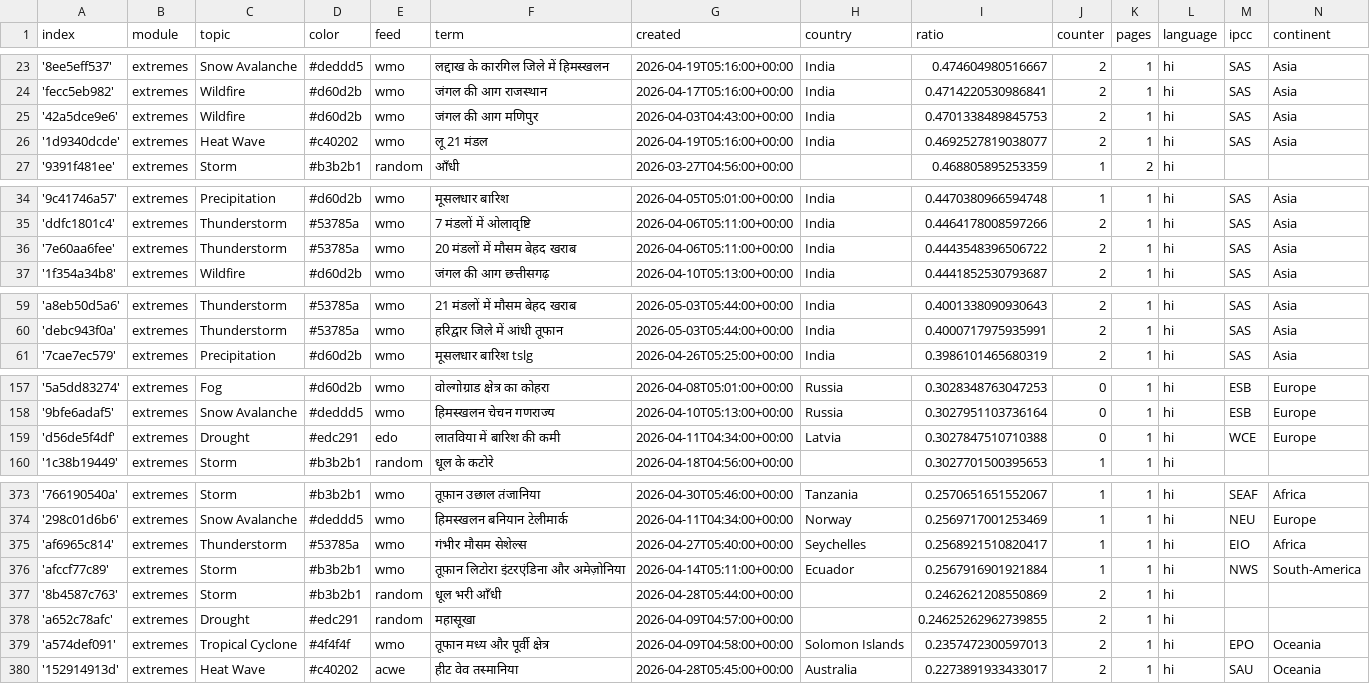
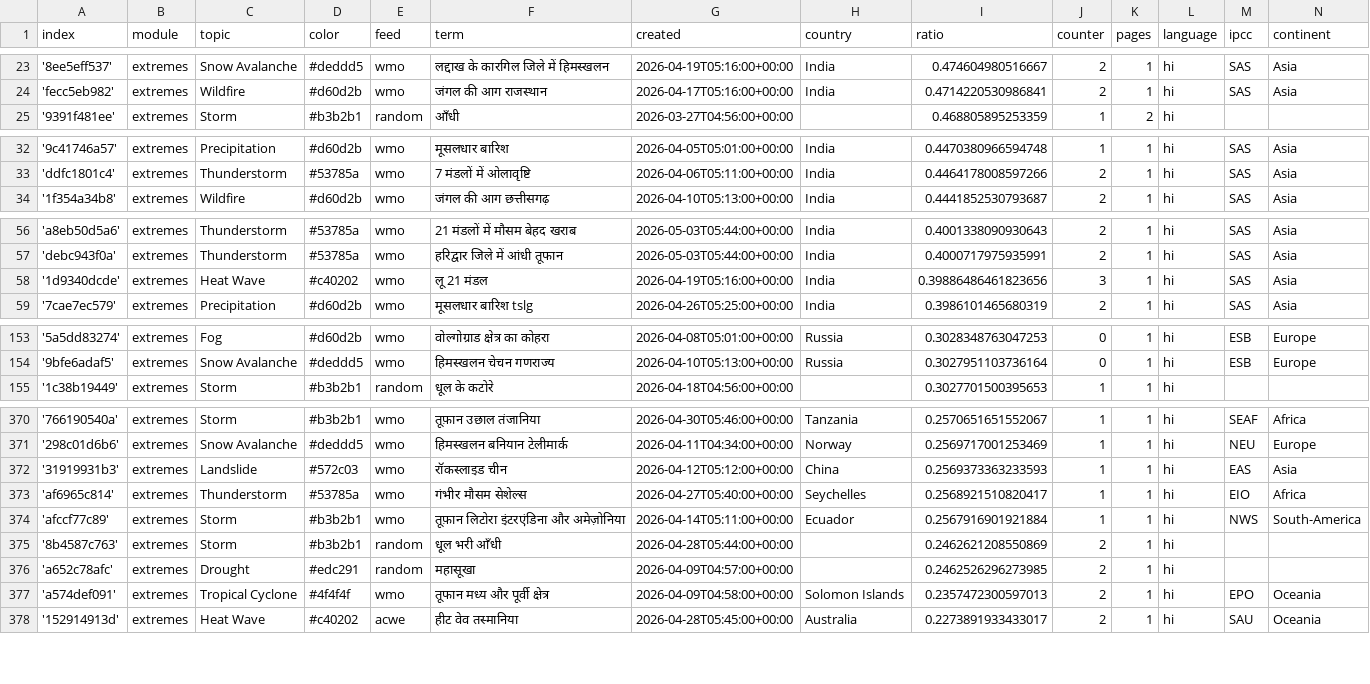
Before and after one commit to hannak555-news/HindiExtremes, a CSV file: terms.csv, drawn as a sheet; only a part is shown, gaps mark what is left out; the diff covers the shown part only.

Commit message:
Commit from GitHub Actions (harvest:0.0)

```diff
--- a/terms.csv
+++ b/terms.csv
@@ -24,4 +24,2 @@ index,module,topic,color,feed,term,created,country,ratio,counter,pages,language,
 'fecc5eb982',extremes,Wildfire,#d60d2b,wmo,जंगल की आग राजस्थान,2026-04-17T05:16:00+00:00,India,0.4714220530986841,2,1,hi,SAS,Asia
-'42a5dce9e6',extremes,Wildfire,#d60d2b,wmo,जंगल की आग मणिपुर,2026-04-03T04:43:00+00:00,India,0.4701338489845753,2,1,hi,SAS,Asia
-'1d9340dcde',extremes,Heat Wave,#c40202,wmo,लू 21 मंडल,2026-04-19T05:16:00+00:00,India,0.4692527819038077,2,1,hi,SAS,Asia
 '9391f481ee',extremes,Storm,#b3b2b1,random,आँधी,2026-03-27T04:56:00+00:00,,0.468805895253359,1,2,hi,,
@@ -35,3 +33,2 @@ index,module,topic,color,feed,term,created,country,ratio,counter,pages,language,
 'ddfc1801c4',extremes,Thunderstorm,#53785a,wmo,7 मंडलों में ओलावृष्टि,2026-04-06T05:11:00+00:00,India,0.4464178008597266,2,1,hi,SAS,Asia
-'7e60aa6fee',extremes,Thunderstorm,#53785a,wmo,20 मंडलों में मौसम बेहद खराब,2026-04-06T05:11:00+00:00,India,0.4443548396506722,2,1,hi,SAS,Asia
 '1f354a34b8',extremes,Wildfire,#d60d2b,wmo,जंगल की आग छत्तीसगढ़,2026-04-10T05:13:00+00:00,India,0.4441852530793687,2,1,hi,SAS,Asia
@@ -60,2 +57,3 @@ index,module,topic,color,feed,term,created,country,ratio,counter,pages,language,
 'debc943f0a',extremes,Thunderstorm,#53785a,wmo,हरिद्वार जिले में आंधी तूफान,2026-05-03T05:44:00+00:00,India,0.4000717975935991,2,1,hi,SAS,Asia
+'1d9340dcde',extremes,Heat Wave,#c40202,wmo,लू 21 मंडल,2026-04-19T05:16:00+00:00,India,0.39886486461823656,3,1,hi,SAS,Asia
 '7cae7ec579',extremes,Precipitation,#d60d2b,wmo,मूसलधार बारिश tslg,2026-04-26T05:25:00+00:00,India,0.3986101465680319,2,1,hi,SAS,Asia
@@ -158,3 +154,2 @@ index,module,topic,color,feed,term,created,country,ratio,counter,pages,language,
 '9bfe6adaf5',extremes,Snow Avalanche,#deddd5,wmo,हिमस्खलन चेचन गणराज्य,2026-04-10T05:13:00+00:00,Russia,0.3027951103736164,0,1,hi,ESB,Europe
-'d56de5f4df',extremes,Drought,#edc291,edo,लातविया में बारिश की कमी,2026-04-11T04:34:00+00:00,Latvia,0.3027847510710388,0,1,hi,WCE,Europe
 '1c38b19449',extremes,Storm,#b3b2b1,random,धूल के कटोरे,2026-04-18T04:56:00+00:00,,0.3027701500395653,1,1,hi,,
@@ -374,2 +371,3 @@ index,module,topic,color,feed,term,created,country,ratio,counter,pages,language,
 '298c01d6b6',extremes,Snow Avalanche,#deddd5,wmo,हिमस्खलन बनियान टेलीमार्क,2026-04-11T04:34:00+00:00,Norway,0.2569717001253469,1,1,hi,NEU,Europe
+'31919931b3',extremes,Landslide,#572c03,wmo,रॉकस्लाइड चीन,2026-04-12T05:12:00+00:00,China,0.2569373363233593,1,1,hi,EAS,Asia
 'af6965c814',extremes,Thunderstorm,#53785a,wmo,गंभीर मौसम सेशेल्स,2026-04-27T05:40:00+00:00,Seychelles,0.2568921510820417,1,1,hi,EIO,Africa
@@ -377,3 +375,3 @@ index,module,topic,color,feed,term,created,country,ratio,counter,pages,language,
 '8b4587c763',extremes,Storm,#b3b2b1,random,धूल भरी आँधी,2026-04-28T05:44:00+00:00,,0.2462621208550869,2,1,hi,,
-'a652c78afc',extremes,Drought,#edc291,random,महासूखा,2026-04-09T04:57:00+00:00,,0.24625262962739855,2,1,hi,,
+'a652c78afc',extremes,Drought,#edc291,random,महासूखा,2026-04-09T04:57:00+00:00,,0.2462526296273985,2,1,hi,,
 'a574def091',extremes,Tropical Cyclone,#4f4f4f,wmo,तूफान मध्य और पूर्वी क्षेत्र,2026-04-09T04:58:00+00:00,Solomon Islands,0.2357472300597013,2,1,hi,EPO,Oceania
```
Also changed, not shown: 3 added rows and 3 removed rows elsewhere in this file.
